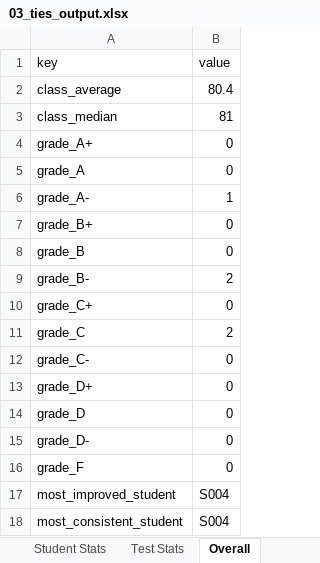
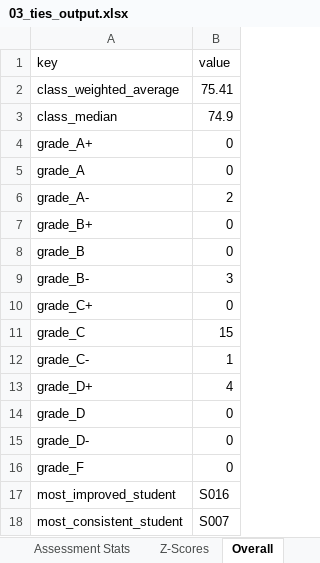
Before and after one commit to roshanamurthur/skillgraph, an Excel workbook: outputs/v0/03_ties_output.xlsx, sheet Overall, drawn as a sheet; values as stored, in another font and other column widths than the file's, no borders; removed rows and columns are numbered as before the commit, all else as after; the diff names each change by its address in the sheet, - before the commit and + after, or states it on an @@ line.

```diff
--- a/outputs/v0/03_ties_output.xlsx (sheet Overall)
+++ b/outputs/v0/03_ties_output.xlsx (sheet Overall)
-sheet tab: Test Stats
+sheet tab: Assessment Stats
+sheet tab: Z-Scores
-row 2: class_average | 80.4
+row 2: class_weighted_average | 75.41
-B3 (value): 81
+B3 (value): 74.9
-B6 (value): 1
+B6 (value): 2
-B9 (value): 2
+B9 (value): 3
-B11 (value): 2
+B11 (value): 15
-B12 (value): 0
+B12 (value): 1
-B13 (value): 0
+B13 (value): 4
-B17 (value): S004
+B17 (value): S016
-B18 (value): S004
+B18 (value): S007
```
Also changed, not shown: sheet Student Stats, sheet Assessment Stats, outputs/v0/01_clean_output.xlsx, outputs/v0/02_trending_output.xlsx, 36 other files.
